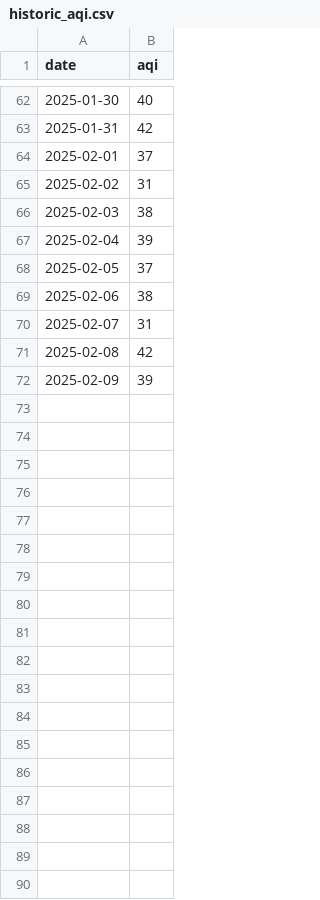
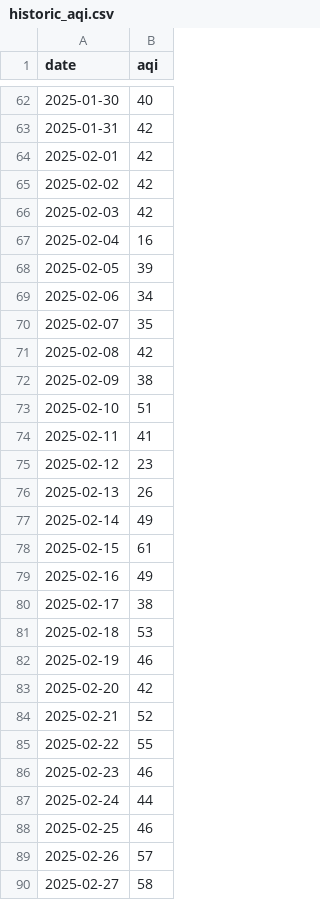
Before and after one commit to prathik-bot/aqifrontend, a CSV file: public/historic_aqi.csv, drawn as a sheet; only a part is shown, gaps mark what is left out; the diff covers the shown part only.

Commit message:
Accurate model data and prediction till march

```diff
--- a/public/historic_aqi.csv
+++ b/public/historic_aqi.csv
@@ -63,10 +63,28 @@ date,aqi
 2025-01-31,42
-2025-02-01,37
-2025-02-02,31
-2025-02-03,38
-2025-02-04,39
-2025-02-05,37
-2025-02-06,38
-2025-02-07,31
+2025-02-01,42
+2025-02-02,42
+2025-02-03,42
+2025-02-04,16
+2025-02-05,39
+2025-02-06,34
+2025-02-07,35
 2025-02-08,42
-2025-02-09,39
+2025-02-09,38
+2025-02-10,51
+2025-02-11,41
+2025-02-12,23
+2025-02-13,26
+2025-02-14,49
+2025-02-15,61
+2025-02-16,49
+2025-02-17,38
+2025-02-18,53
+2025-02-19,46
+2025-02-20,42
+2025-02-21,52
+2025-02-22,55
+2025-02-23,46
+2025-02-24,44
+2025-02-25,46
+2025-02-26,57
+2025-02-27,58
```
Also changed, not shown: 1 added row and 1 edited cell elsewhere in this file, 3 other files.
